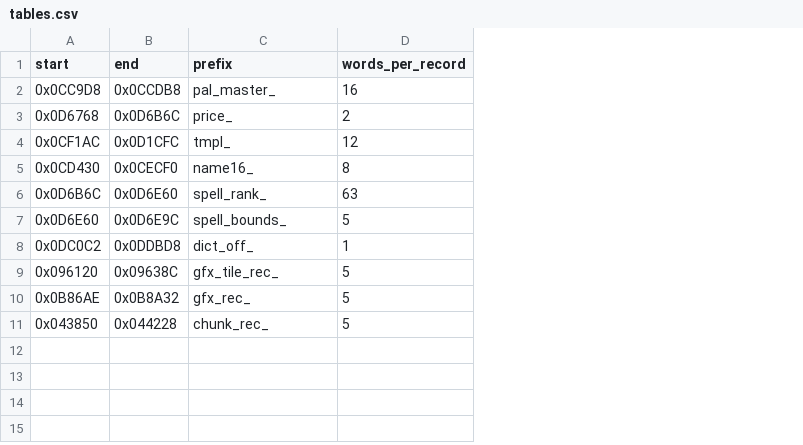
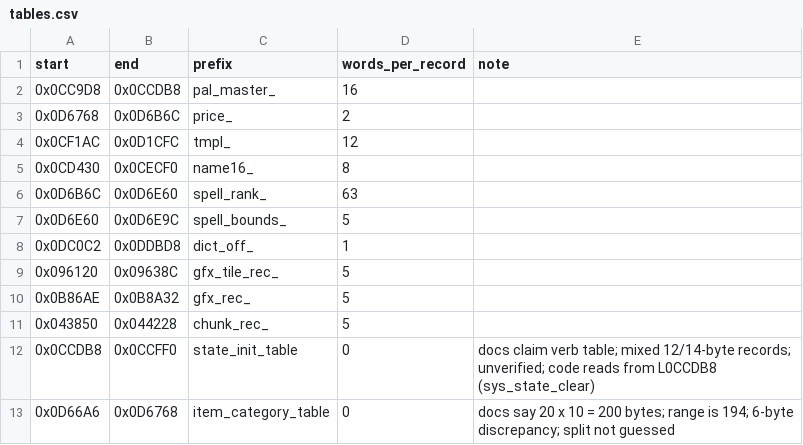
Before and after one commit to Dayset/RoPSegaMD16, a CSV file: disasm/tables.csv, drawn as a sheet; the diff names each change by its address in the sheet, - before the commit and + after, or states it on an @@ line.

```diff
--- a/disasm/tables.csv
+++ b/disasm/tables.csv
+column E (note), empty
+row 12: 0x0CCDB8 | 0x0CCFF0 | state_init_table | 0 | docs claim verb table; mixed 12/14-byte records; unverified; code reads from L0CCDB8 (sys_state_clear)
+row 13: 0x0D66A6 | 0x0D6768 | item_category_table | 0 | docs say 20 x 10 = 200 bytes; range is 194; 6-byte discrepancy; split not guessed
```
Also changed, not shown: 2 other files.
